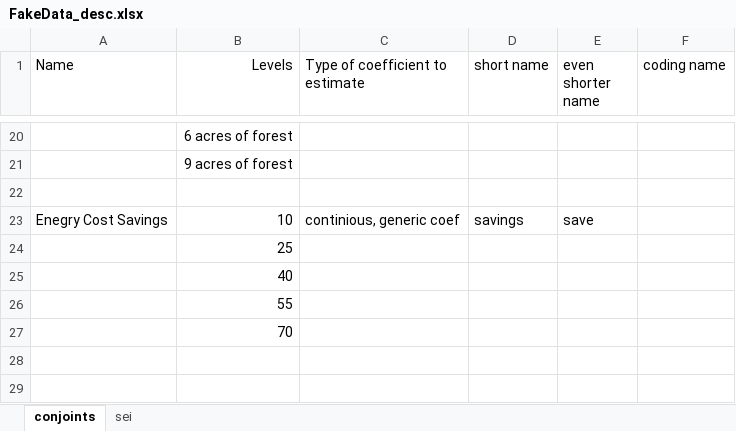
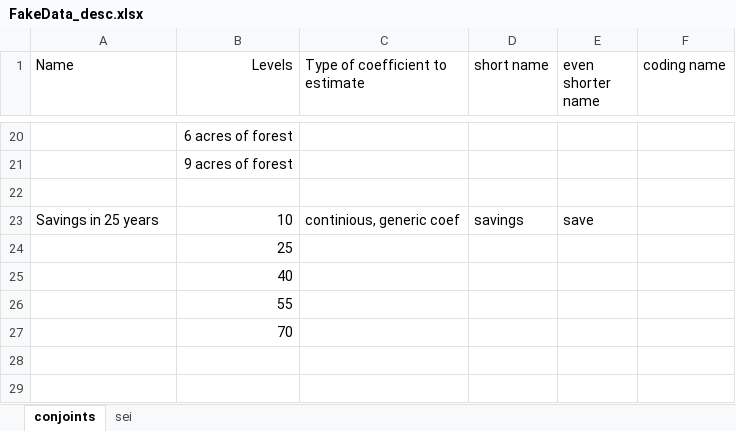
Before and after one commit to wilfeli/solar-model, an Excel workbook: RModel/FakeData_desc.xlsx, sheet conjoints, drawn as a sheet; only a part is shown, gaps mark what is left out; values as stored, in another font and other column widths than the file's, no borders; the diff names each change by its address in the sheet, - before the commit and + after, or states it on an @@ line.

Commit message:
back up of current paper data

```diff
--- a/RModel/FakeData_desc.xlsx (sheet conjoints)
+++ b/RModel/FakeData_desc.xlsx (sheet conjoints)
-A23 (Name): Enegry Cost Savings
+A23 (Name): Savings in 25 years
```
Also changed, not shown: 17 other files.
